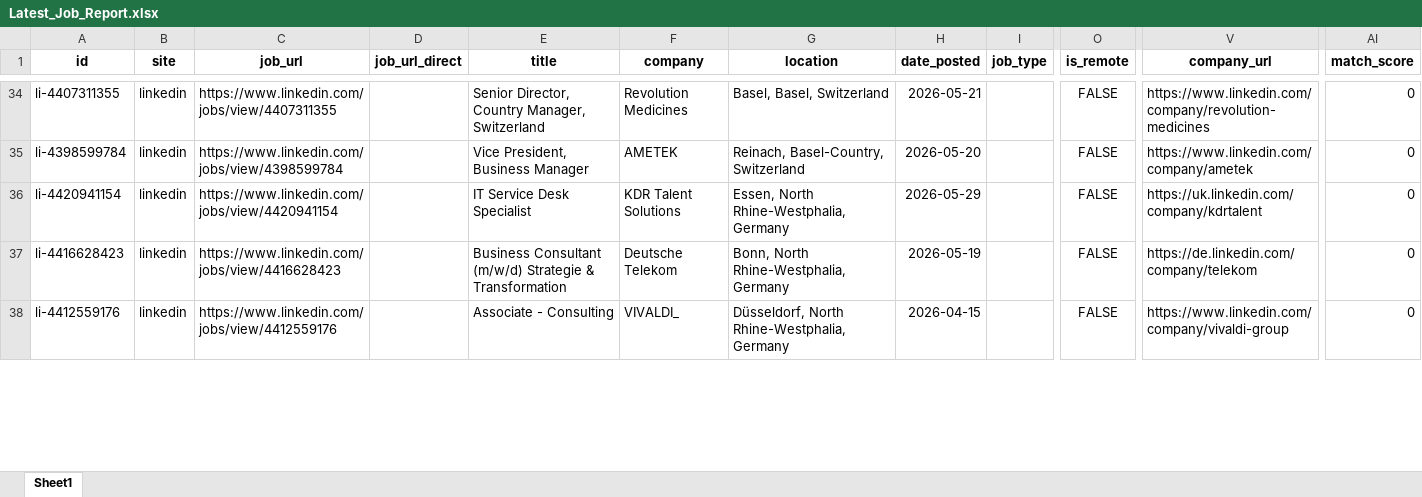
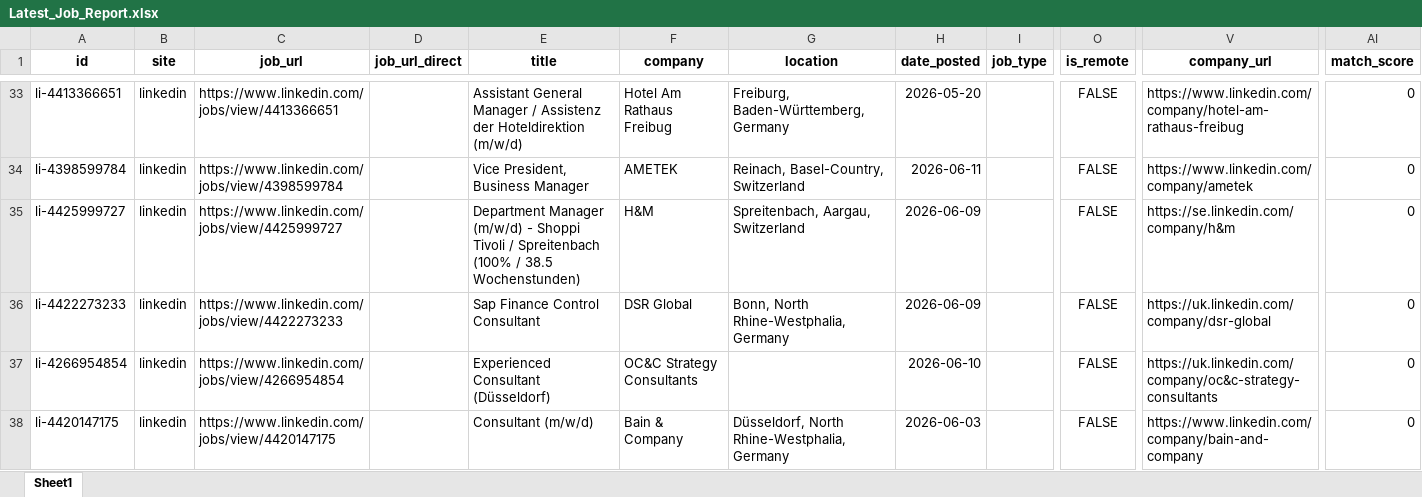
Before and after one commit to marcel-artioli/jobsearch, an Excel workbook: Latest_Job_Report.xlsx, sheet Sheet1, drawn as a sheet; only a part is shown, gaps mark what is left out; values as stored, in another font and other column widths than the file's, no borders; addresses are those after the commit; rows hold the shown columns only; the diff covers the shown part only; the diff names each change by its address in the sheet, - before the commit and + after, or states it on an @@ line.

```diff
--- a/Latest_Job_Report.xlsx (sheet Sheet1)
+++ b/Latest_Job_Report.xlsx (sheet Sheet1)
-A33 (id): li-4407311355
+A33 (id): li-4413366651
-C33 (job_url): https://www.linkedin.com/jobs/view/4407311355
+C33 (job_url): https://www.linkedin.com/jobs/view/4413366651
-E33 (title): Senior Director, Country Manager, Switzerland
+E33 (title): Assistant General Manager / Assistenz der Hoteldirektion (m/w/d)
-F33 (company): Revolution Medicines
+F33 (company): Hotel Am Rathaus Freibug
-G33 (location): Basel, Basel, Switzerland
+G33 (location): Freiburg, Baden-Württemberg, Germany
-H33 (date_posted): 2026-05-21
+H33 (date_posted): 2026-05-20
-V33 (company_url): https://www.linkedin.com/company/revolution-medicines
+V33 (company_url): https://www.linkedin.com/company/hotel-am-rathaus-freibug
-H34 (date_posted): 2026-05-20
+H34 (date_posted): 2026-06-11
-A35 (id): li-4420941154
+A35 (id): li-4425999727
-C35 (job_url): https://www.linkedin.com/jobs/view/4420941154
+C35 (job_url): https://www.linkedin.com/jobs/view/4425999727
-E35 (title): IT Service Desk Specialist
+E35 (title): Department Manager (m/w/d) - Shoppi Tivoli / Spreitenbach (100% / 38.5 Wochenstunden)
-F35 (company): KDR Talent Solutions
+F35 (company): H&M
-G35 (location): Essen, North Rhine-Westphalia, Germany
+G35 (location): Spreitenbach, Aargau, Switzerland
-H35 (date_posted): 2026-05-29
+H35 (date_posted): 2026-06-09
-V35 (company_url): https://uk.linkedin.com/company/kdrtalent
+V35 (company_url): https://se.linkedin.com/company/h&m
-A36 (id): li-4416628423
+A36 (id): li-4422273233
-C36 (job_url): https://www.linkedin.com/jobs/view/4416628423
+C36 (job_url): https://www.linkedin.com/jobs/view/4422273233
-E36 (title): Business Consultant (m/w/d) Strategie & Transformation
+E36 (title): Sap Finance Control Consultant
-F36 (company): Deutsche Telekom
+F36 (company): DSR Global
-H36 (date_posted): 2026-05-19
+H36 (date_posted): 2026-06-09
-V36 (company_url): https://de.linkedin.com/company/telekom
+V36 (company_url): https://uk.linkedin.com/company/dsr-global
+row 37: li-4266954854 | linkedin | https://www.linkedin.com/jobs/view/4266954854 |  | Experienced Consultant (Düsseldorf) | OC&C Strategy Consultants |  | 2026-06-10 |  | FALSE | https://uk.linkedin.com/company/oc&c-strategy-consultants | 0
-A38 (id): li-4412559176
+A38 (id): li-4420147175
-C38 (job_url): https://www.linkedin.com/jobs/view/4412559176
+C38 (job_url): https://www.linkedin.com/jobs/view/4420147175
-E38 (title): Associate - Consulting
+E38 (title): Consultant (m/w/d)
-F38 (company): VIVALDI_
+F38 (company): Bain & Company
-H38 (date_posted): 2026-04-15
+H38 (date_posted): 2026-06-03
-V38 (company_url): https://www.linkedin.com/company/vivaldi-group
+V38 (company_url): https://www.linkedin.com/company/bain-and-company
```
Also changed, not shown: 18 added rows, 19 removed rows, 1 moved row and 150 edited cells elsewhere in this sheet.
